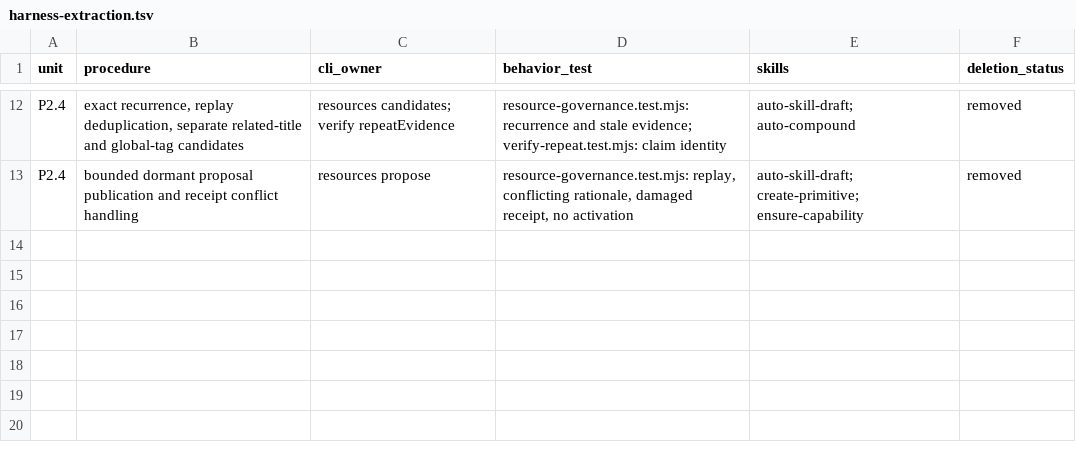
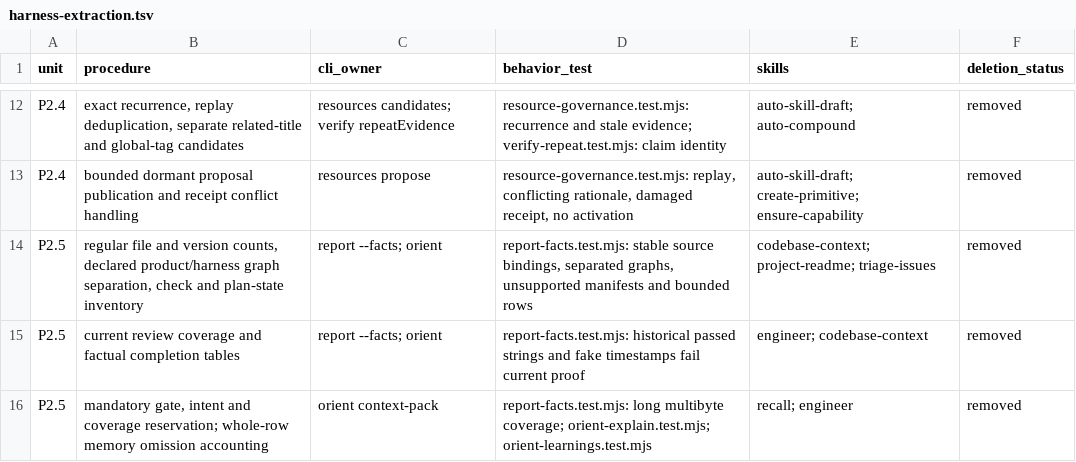
Before and after one commit to noodlemind/prompt-library, a TSV file: .audit/harness-extraction.tsv, drawn as a sheet; only a part is shown, gaps mark what is left out.

Commit message:
Generate factual context and preserve gate, intent and coverage (#84)
* Generate source-bound context facts and preserve required coverage

* Fix bounded facts and untitled plan snapshots

```diff
--- a/.audit/harness-extraction.tsv
+++ b/.audit/harness-extraction.tsv
@@ -13 +13,4 @@ P2.4	exact recurrence, replay deduplication, separate related-title and global-t
 P2.4	bounded dormant proposal publication and receipt conflict handling	resources propose	resource-governance.test.mjs: replay, conflicting rationale, damaged receipt, no activation	auto-skill-draft; create-primitive; ensure-capability	removed
+P2.5	regular file and version counts, declared product/harness graph separation, check and plan-state inventory	report --facts; orient	report-facts.test.mjs: stable source bindings, separated graphs, unsupported manifests and bounded rows	codebase-context; project-readme; triage-issues	removed
+P2.5	current review coverage and factual completion tables	report --facts; orient	report-facts.test.mjs: historical passed strings and fake timestamps fail current proof	engineer; codebase-context	removed
+P2.5	mandatory gate, intent and coverage reservation; whole-row memory omission accounting	orient context-pack	report-facts.test.mjs: long multibyte coverage; orient-explain.test.mjs; orient-learnings.test.mjs	recall; engineer	removed
```
Also changed, not shown: 17 other files.
